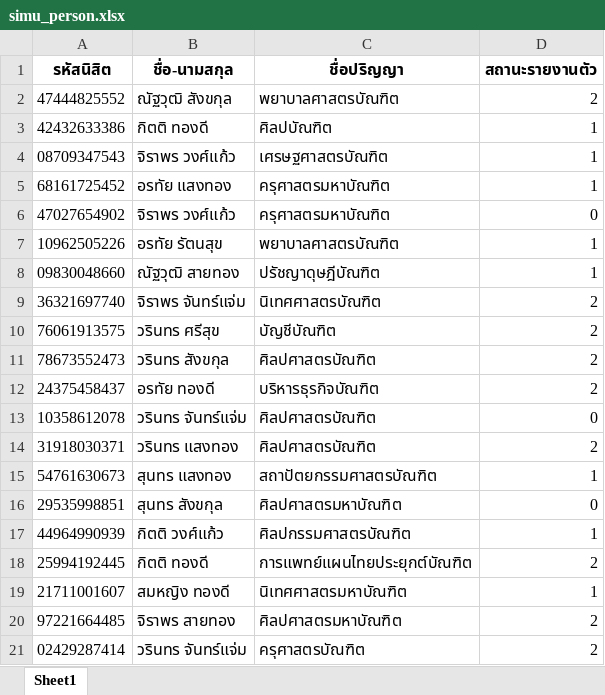
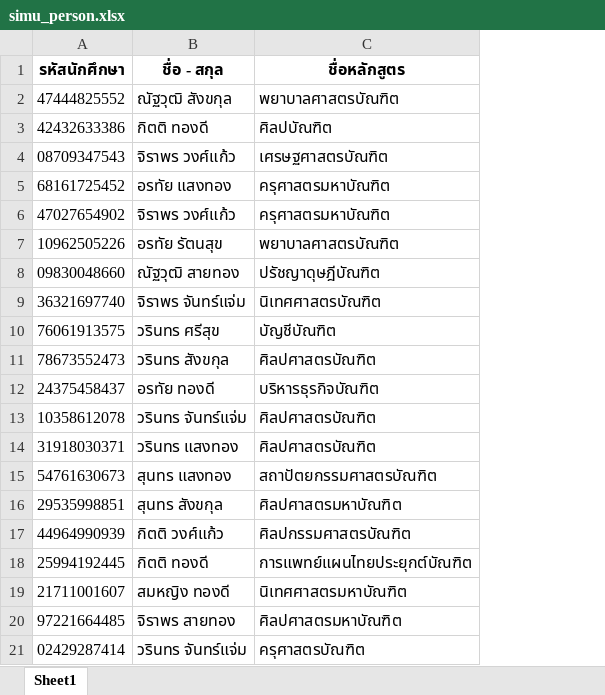
Before and after one commit to Mikudeska/Project_RFID, an Excel workbook: simu_person.xlsx, sheet Sheet1, drawn as a sheet; values as stored, in another font and other column widths than the file's, no borders; removed rows and columns are numbered as before the commit, all else as after; the diff names each change by its address in the sheet, - before the commit and + after, or states it on an @@ line.

```diff
--- a/simu_person.xlsx (sheet Sheet1)
+++ b/simu_person.xlsx (sheet Sheet1)
-column D, rows 2-21: 2 | 1 | 1 | 1 | 0 | 1 | 1 | 2 | 2 | 2 | 2 | 0 | 2 | 1 | 0 | 1 | 2 | 1 | 2 | 2
-row 1: รหัสนิสิต | ชื่อ-นามสกุล | ชื่อปริญญา | สถานะรายงานตัว
+row 1: รหัสนักศึกษา | ชื่อ - สกุล | ชื่อหลักสูตร
```
Also changed, not shown: simu_person1.xlsx, 6 other files.
